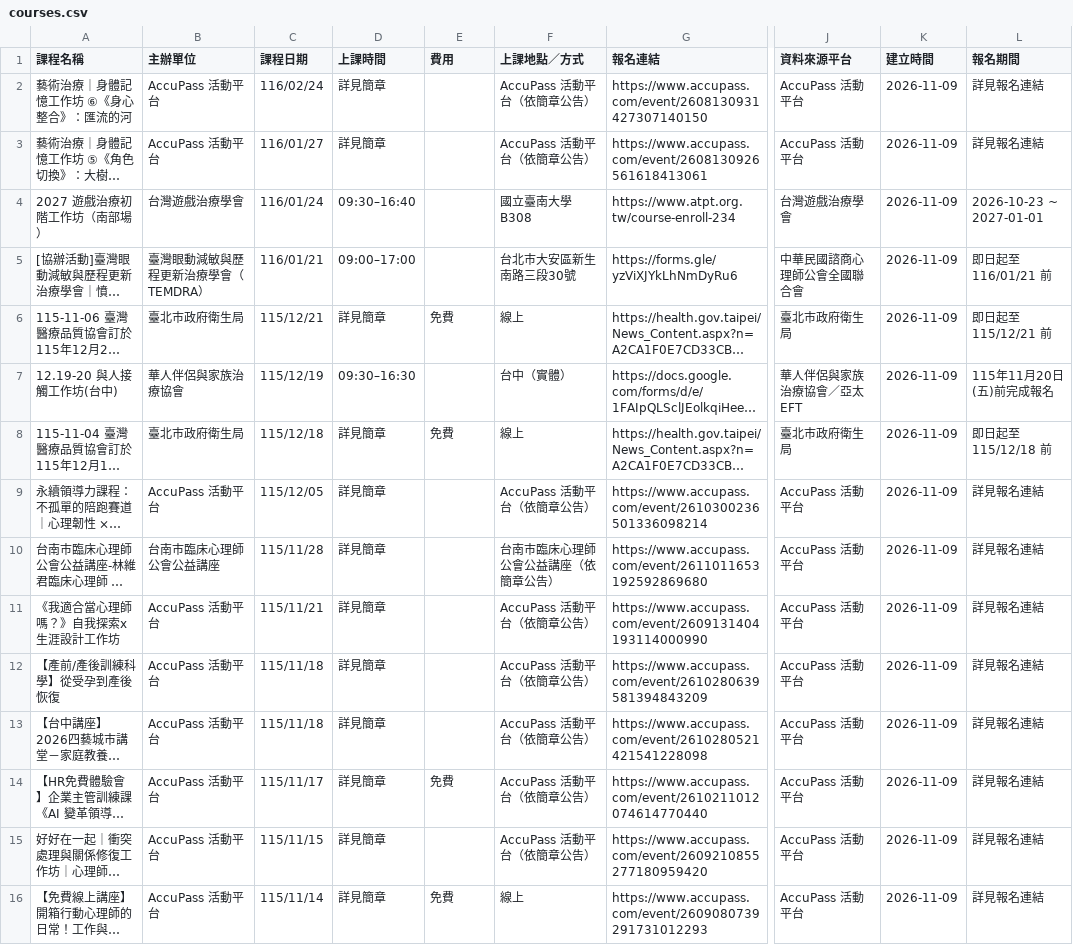
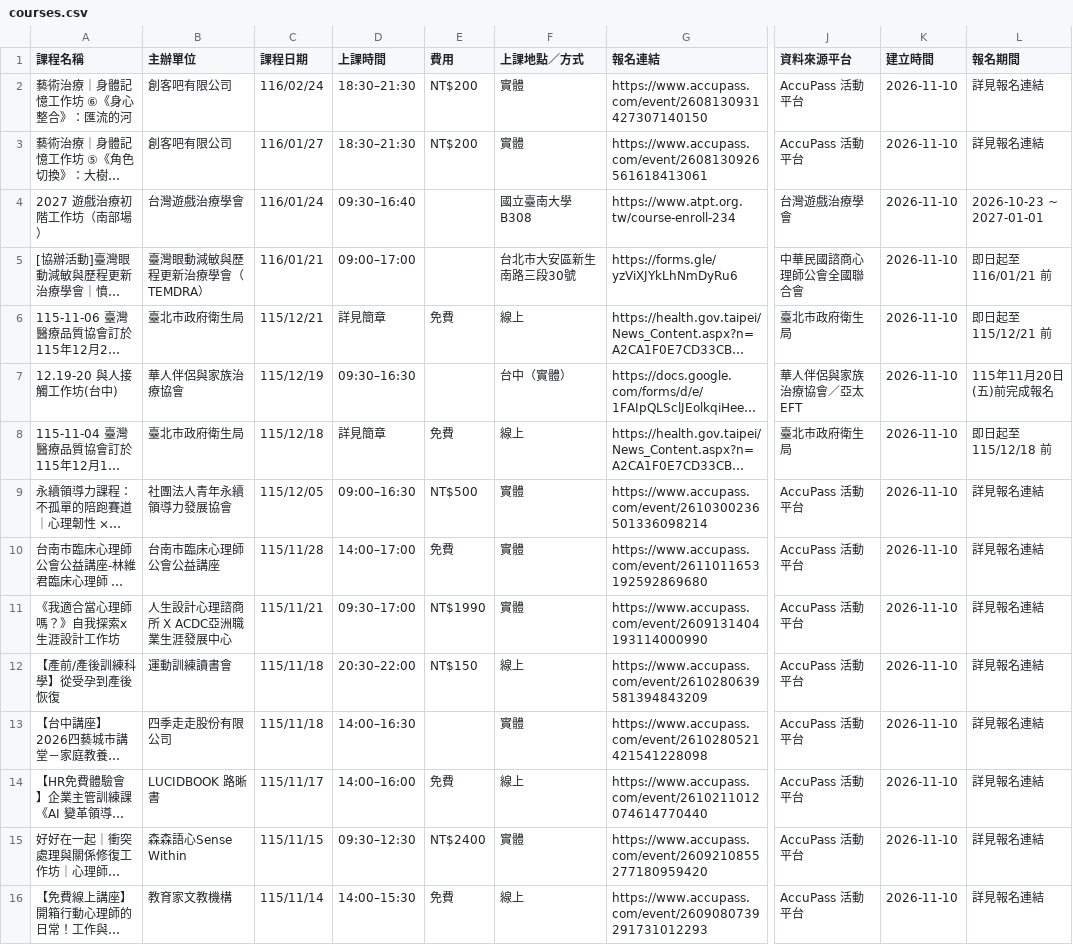
Before and after one commit to RainYuGG/psy-course, a CSV file: docs/data/courses.csv, drawn as a sheet; only a part is shown, gaps mark what is left out; long unchanged cells end in …; the diff covers the shown part only; the diff names each change by its address in the sheet, - before the commit and + after, or states it on an @@ line.

```diff
--- a/docs/data/courses.csv
+++ b/docs/data/courses.csv
-B2:B3 (主辦單位): AccuPass 活動平台
+B2:B3 (主辦單位): 創客吧有限公司
-D2:D3 (上課時間): 詳見簡章
+D2:D3 (上課時間): 18:30–21:30
-E2:E3 (費用): (empty)
+E2:E3 (費用): NT$200
-F2:F3 (上課地點／方式): AccuPass 活動平台（依簡章公告）
+F2:F3 (上課地點／方式): 實體
-K2:K16 (建立時間): 2026-11-09
+K2:K16 (建立時間): 2026-11-10
-B9 (主辦單位): AccuPass 活動平台
+B9 (主辦單位): 社團法人青年永續領導力發展協會
-D9 (上課時間): 詳見簡章
+D9 (上課時間): 09:00–16:30
-E9 (費用): (empty)
+E9 (費用): NT$500
-F9 (上課地點／方式): AccuPass 活動平台（依簡章公告）
+F9 (上課地點／方式): 實體
-D10 (上課時間): 詳見簡章
+D10 (上課時間): 14:00–17:00
-E10 (費用): (empty)
+E10 (費用): 免費
-F10 (上課地點／方式): 台南市臨床心理師公會公益講座（依簡章公告）
+F10 (上課地點／方式): 實體
-B11 (主辦單位): AccuPass 活動平台
+B11 (主辦單位): 人生設計心理諮商所 X ACDC亞洲職業生涯發展中心
-D11 (上課時間): 詳見簡章
+D11 (上課時間): 09:30–17:00
-E11 (費用): (empty)
+E11 (費用): NT$1990
-F11 (上課地點／方式): AccuPass 活動平台（依簡章公告）
+F11 (上課地點／方式): 實體
-B12 (主辦單位): AccuPass 活動平台
+B12 (主辦單位): 運動訓練讀書會
-D12 (上課時間): 詳見簡章
+D12 (上課時間): 20:30–22:00
-E12 (費用): (empty)
+E12 (費用): NT$150
-F12 (上課地點／方式): AccuPass 活動平台（依簡章公告）
+F12 (上課地點／方式): 線上
-B13 (主辦單位): AccuPass 活動平台
+B13 (主辦單位): 四季走走股份有限公司
-D13 (上課時間): 詳見簡章
+D13 (上課時間): 14:00–16:30
-F13 (上課地點／方式): AccuPass 活動平台（依簡章公告）
+F13 (上課地點／方式): 實體
-B14 (主辦單位): AccuPass 活動平台
+B14 (主辦單位): LUCIDBOOK 路晰書
-D14 (上課時間): 詳見簡章
+D14 (上課時間): 14:00–16:00
-F14 (上課地點／方式): AccuPass 活動平台（依簡章公告）
+F14 (上課地點／方式): 線上
-B15 (主辦單位): AccuPass 活動平台
+B15 (主辦單位): 森森語心Sense Within
-D15 (上課時間): 詳見簡章
+D15 (上課時間): 09:30–12:30
-E15 (費用): (empty)
+E15 (費用): NT$2400
-F15 (上課地點／方式): AccuPass 活動平台（依簡章公告）
+F15 (上課地點／方式): 實體
-B16 (主辦單位): AccuPass 活動平台
+B16 (主辦單位): 教育家文教機構
-D16 (上課時間): 詳見簡章
+D16 (上課時間): 14:00–15:30
```
Also changed, not shown: 3 added rows, 2 removed rows and 5 edited cells elsewhere in this file, 5 other files.
